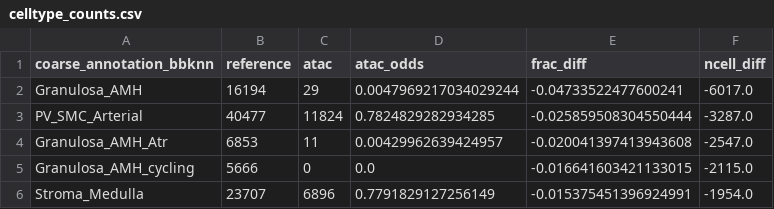
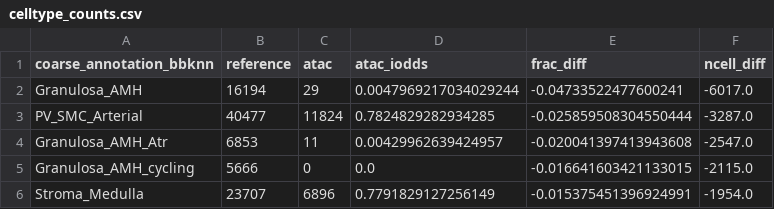
Before and after one commit to cellgeni/ovary, a CSV file: celltype_counts.csv, drawn as a sheet; only a part is shown.

```diff
--- a/celltype_counts.csv
+++ b/celltype_counts.csv
@@ -1,2 +1,2 @@
-coarse_annotation_bbknn,reference,atac,atac_odds,frac_diff,ncell_diff
+coarse_annotation_bbknn,reference,atac,atac_iodds,frac_diff,ncell_diff
 Granulosa_AMH,16194,29,0.0047969217034029244,-0.04733522477600241,-6017.0
```
Also changed, not shown: 10 other files.
